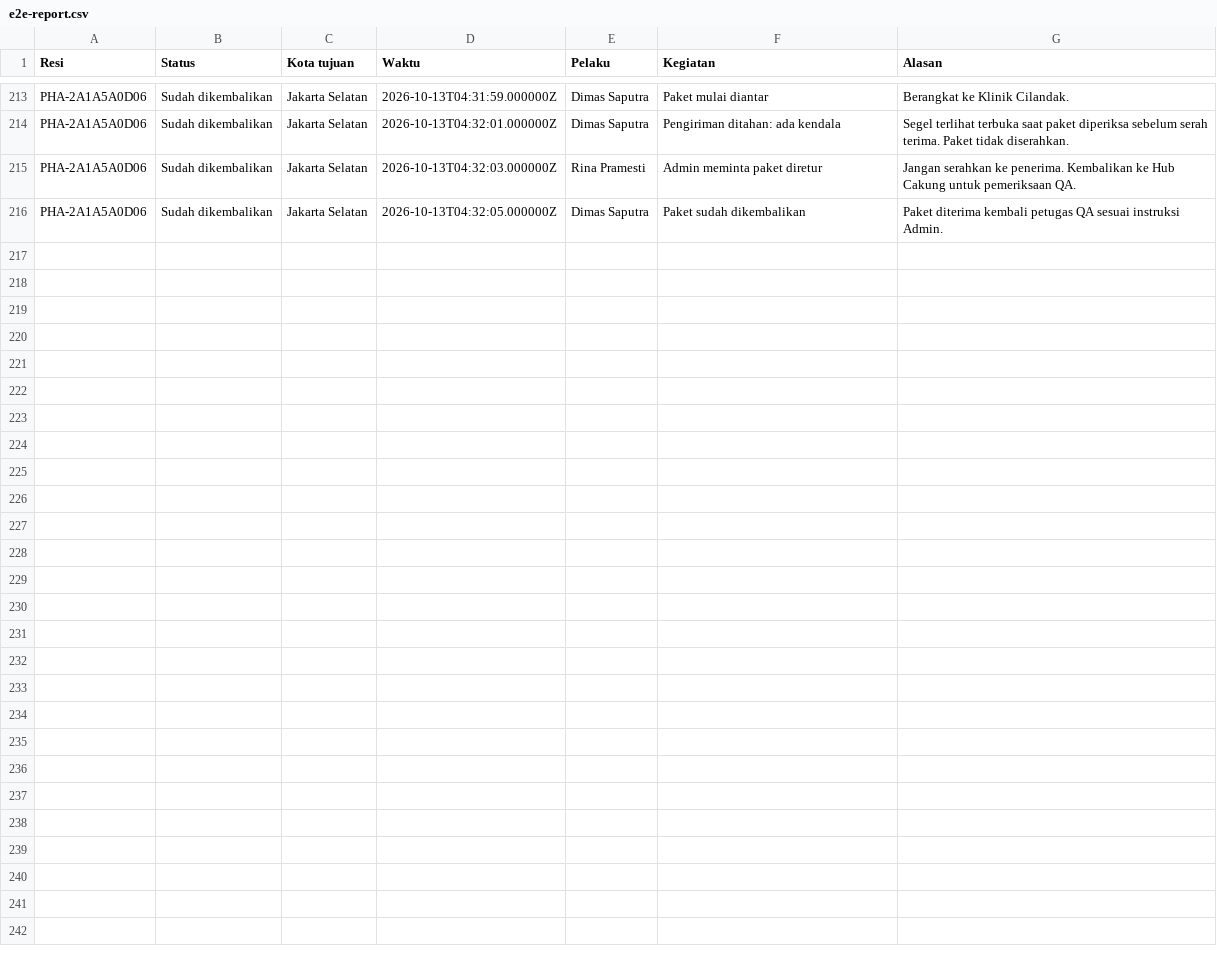
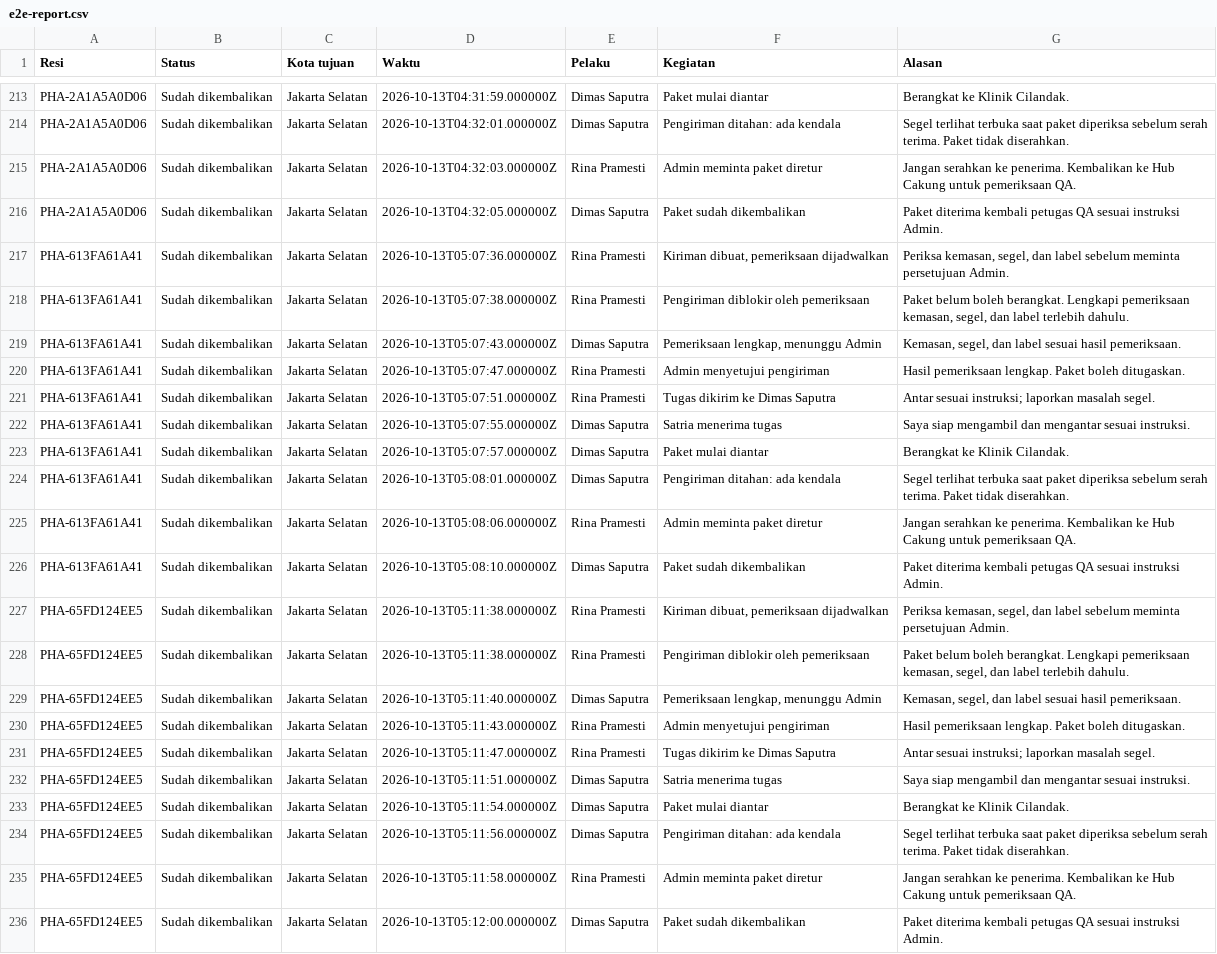
Before and after one commit to asyep/anteraja-pharma, a CSV file: output/e2e-report.csv, drawn as a sheet; only a part is shown, gaps mark what is left out.

```diff
--- a/output/e2e-report.csv
+++ b/output/e2e-report.csv
@@ -216 +216,21 @@ PHA-2A1A5A0D06,"Sudah dikembalikan","Jakarta Selatan",2026-10-13T04:32:03.000000
 PHA-2A1A5A0D06,"Sudah dikembalikan","Jakarta Selatan",2026-10-13T04:32:05.000000Z,"Dimas Saputra","Paket sudah dikembalikan","Paket diterima kembali petugas QA sesuai instruksi Admin."
+PHA-613FA61A41,"Sudah dikembalikan","Jakarta Selatan",2026-10-13T05:07:36.000000Z,"Rina Pramesti","Kiriman dibuat, pemeriksaan dijadwalkan","Periksa kemasan, segel, dan label sebelum meminta persetujuan Admin."
+PHA-613FA61A41,"Sudah dikembalikan","Jakarta Selatan",2026-10-13T05:07:38.000000Z,"Rina Pramesti","Pengiriman diblokir oleh pemeriksaan","Paket belum boleh berangkat. Lengkapi pemeriksaan kemasan, segel, dan label terlebih dahulu."
+PHA-613FA61A41,"Sudah dikembalikan","Jakarta Selatan",2026-10-13T05:07:43.000000Z,"Dimas Saputra","Pemeriksaan lengkap, menunggu Admin","Kemasan, segel, dan label sesuai hasil pemeriksaan."
+PHA-613FA61A41,"Sudah dikembalikan","Jakarta Selatan",2026-10-13T05:07:47.000000Z,"Rina Pramesti","Admin menyetujui pengiriman","Hasil pemeriksaan lengkap. Paket boleh ditugaskan."
+PHA-613FA61A41,"Sudah dikembalikan","Jakarta Selatan",2026-10-13T05:07:51.000000Z,"Rina Pramesti","Tugas dikirim ke Dimas Saputra","Antar sesuai instruksi; laporkan masalah segel."
+PHA-613FA61A41,"Sudah dikembalikan","Jakarta Selatan",2026-10-13T05:07:55.000000Z,"Dimas Saputra","Satria menerima tugas","Saya siap mengambil dan mengantar sesuai instruksi."
+PHA-613FA61A41,"Sudah dikembalikan","Jakarta Selatan",2026-10-13T05:07:57.000000Z,"Dimas Saputra","Paket mulai diantar","Berangkat ke Klinik Cilandak."
+PHA-613FA61A41,"Sudah dikembalikan","Jakarta Selatan",2026-10-13T05:08:01.000000Z,"Dimas Saputra","Pengiriman ditahan: ada kendala","Segel terlihat terbuka saat paket diperiksa sebelum serah terima. Paket tidak diserahkan."
+PHA-613FA61A41,"Sudah dikembalikan","Jakarta Selatan",2026-10-13T05:08:06.000000Z,"Rina Pramesti","Admin meminta paket diretur","Jangan serahkan ke penerima. Kembalikan ke Hub Cakung untuk pemeriksaan QA."
+PHA-613FA61A41,"Sudah dikembalikan","Jakarta Selatan",2026-10-13T05:08:10.000000Z,"Dimas Saputra","Paket sudah dikembalikan","Paket diterima kembali petugas QA sesuai instruksi Admin."
+PHA-65FD124EE5,"Sudah dikembalikan","Jakarta Selatan",2026-10-13T05:11:38.000000Z,"Rina Pramesti","Kiriman dibuat, pemeriksaan dijadwalkan","Periksa kemasan, segel, dan label sebelum meminta persetujuan Admin."
+PHA-65FD124EE5,"Sudah dikembalikan","Jakarta Selatan",2026-10-13T05:11:38.000000Z,"Rina Pramesti","Pengiriman diblokir oleh pemeriksaan","Paket belum boleh berangkat. Lengkapi pemeriksaan kemasan, segel, dan label terlebih dahulu."
+PHA-65FD124EE5,"Sudah dikembalikan","Jakarta Selatan",2026-10-13T05:11:40.000000Z,"Dimas Saputra","Pemeriksaan lengkap, menunggu Admin","Kemasan, segel, dan label sesuai hasil pemeriksaan."
+PHA-65FD124EE5,"Sudah dikembalikan","Jakarta Selatan",2026-10-13T05:11:43.000000Z,"Rina Pramesti","Admin menyetujui pengiriman","Hasil pemeriksaan lengkap. Paket boleh ditugaskan."
+PHA-65FD124EE5,"Sudah dikembalikan","Jakarta Selatan",2026-10-13T05:11:47.000000Z,"Rina Pramesti","Tugas dikirim ke Dimas Saputra","Antar sesuai instruksi; laporkan masalah segel."
+PHA-65FD124EE5,"Sudah dikembalikan","Jakarta Selatan",2026-10-13T05:11:51.000000Z,"Dimas Saputra","Satria menerima tugas","Saya siap mengambil dan mengantar sesuai instruksi."
+PHA-65FD124EE5,"Sudah dikembalikan","Jakarta Selatan",2026-10-13T05:11:54.000000Z,"Dimas Saputra","Paket mulai diantar","Berangkat ke Klinik Cilandak."
+PHA-65FD124EE5,"Sudah dikembalikan","Jakarta Selatan",2026-10-13T05:11:56.000000Z,"Dimas Saputra","Pengiriman ditahan: ada kendala","Segel terlihat terbuka saat paket diperiksa sebelum serah terima. Paket tidak diserahkan."
+PHA-65FD124EE5,"Sudah dikembalikan","Jakarta Selatan",2026-10-13T05:11:58.000000Z,"Rina Pramesti","Admin meminta paket diretur","Jangan serahkan ke penerima. Kembalikan ke Hub Cakung untuk pemeriksaan QA."
+PHA-65FD124EE5,"Sudah dikembalikan","Jakarta Selatan",2026-10-13T05:12:00.000000Z,"Dimas Saputra","Paket sudah dikembalikan","Paket diterima kembali petugas QA sesuai instruksi Admin."
```
Also changed, not shown: 38 other files.
